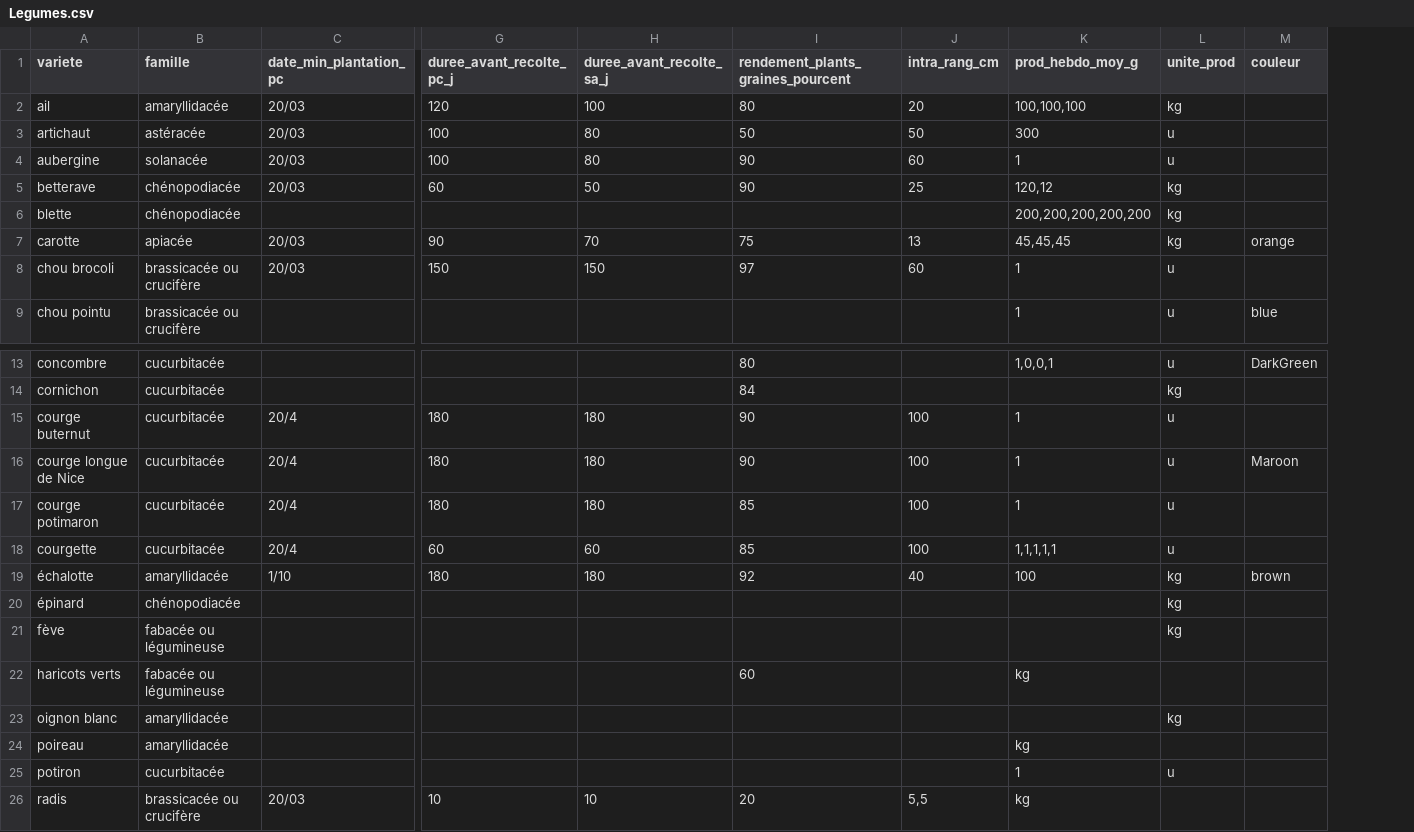
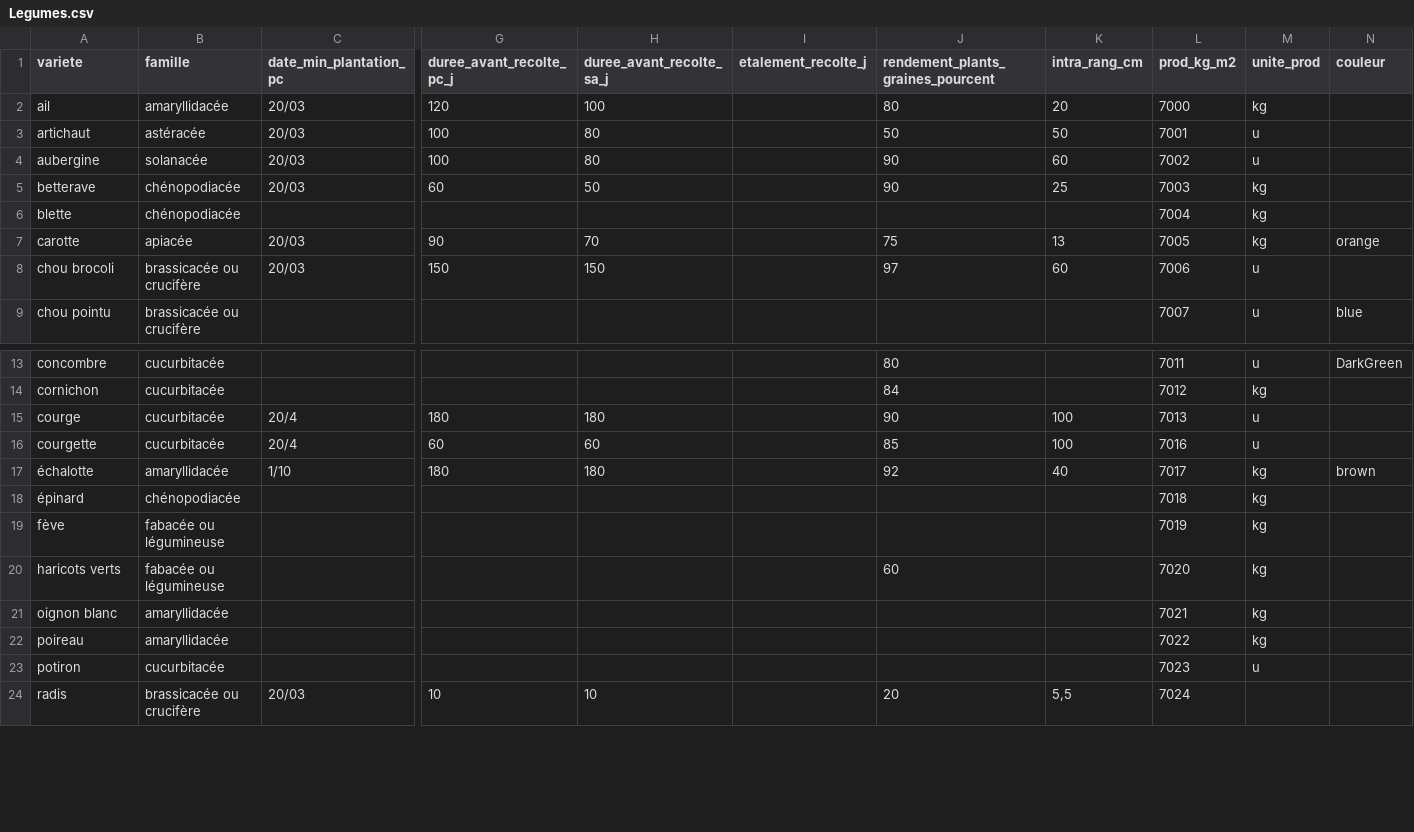
Before and after one commit to vgaz/test3, a CSV file: Legumes.csv, drawn as a sheet; only a part is shown, gaps mark what is left out; removed rows and columns are numbered as before the commit, all else as after; rows hold the shown columns only; the diff names each change by its address in the sheet, - before the commit and + after, or states it on an @@ line.

Commit message:
calcule nouvelle prod

```diff
--- a/Legumes.csv
+++ b/Legumes.csv
+column I (etalement_recolte_j), empty
-column K (prod_hebdo_moy_g), rows 2-9: 100,100,100 | 300 | 1 | 120,12 | 200,200,200,200,200 | 45,45,45 | 1 | 1; rows 13-15: 1,0,0,1 |  | 1; rows 18-26: 1,1,1,1,1 | 100 |  |  | kg |  | kg | 1 | kg
+column L (prod_kg_m2), rows 2-9: 7000 | 7001 | 7002 | 7003 | 7004 | 7005 | 7006 | 7007; rows 13-24: 7011 | 7012 | 7013 | 7016 | 7017 | 7018 | 7019 | 7020 | 7021 | 7022 | 7023 | 7024
-A15 (variete): courge buternut
+A15 (variete): courge
-row 16: courge longue de Nice | cucurbitacée | 20/4 | 180 | 180 | 90 | 100 | 1 | u | Maroon
-row 17: courge potimaron | cucurbitacée | 20/4 | 180 | 180 | 85 | 100 | 1 | u
-M20 (unite_prod): (empty)
+M20 (unite_prod): kg
-M22 (unite_prod): (empty)
+M22 (unite_prod): kg
```
Also changed, not shown: 3 other files.
